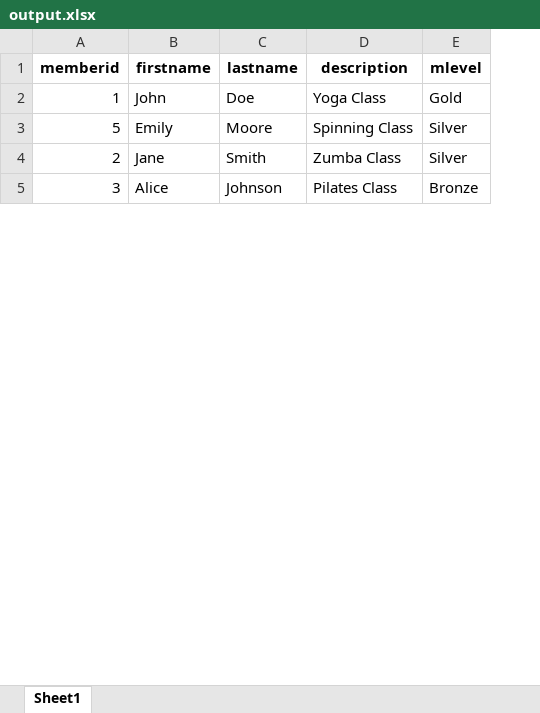
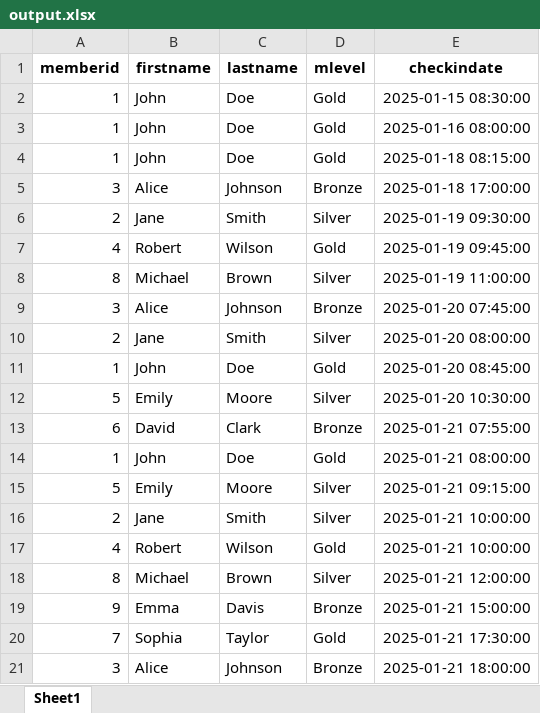
Before and after one commit to aelliott26/ITE140, an Excel workbook: output.xlsx, sheet Sheet1, drawn as a sheet; only a part is shown; values as stored, in another font and other column widths than the file's, no borders; removed rows and columns are numbered as before the commit, all else as after; the diff covers the shown part only; the diff names each change by its address in the sheet, - before the commit and + after, or states it on an @@ line.

```diff
--- a/output.xlsx (sheet Sheet1)
+++ b/output.xlsx (sheet Sheet1)
-column D (description), rows 2-5: Yoga Class | Spinning Class | Zumba Class | Pilates Class
+column E (checkindate), rows 14-16: 2025-01-21 08:00:00 | 2025-01-21 09:15:00 | 2025-01-21 10:00:00; row 21: 2025-01-21 18:00:00
@@ row 8 moved to row 2: 1 @@
+row 3: 1 | John | Doe | Gold | 2025-01-16 08:00:00
+row 4: 1 | John | Doe | Gold | 2025-01-18 08:15:00
@@ row 11 moved to row 5: 3 @@
@@ row 12 moved to row 6: 2 @@
@@ row 14 moved to row 7: 4 @@
+row 8: 8 | Michael | Brown | Silver | 2025-01-19 11:00:00
+row 9: 3 | Alice | Johnson | Bronze | 2025-01-20 07:45:00
+row 10: 2 | Jane | Smith | Silver | 2025-01-20 08:00:00
+row 11: 1 | John | Doe | Gold | 2025-01-20 08:45:00
@@ row 10 moved to row 12: 5 @@
@@ row 9 moved to row 13: 6 @@
+row 17: 4 | Robert | Wilson | Gold | 2025-01-21 10:00:00
+row 18: 8 | Michael | Brown | Silver | 2025-01-21 12:00:00
+row 19: 9 | Emma | Davis | Bronze | 2025-01-21 15:00:00
@@ row 15 moved to row 20: 7 @@
```
Also changed, not shown: 7 added rows and 1 moved row elsewhere in this sheet, 2 other files.
